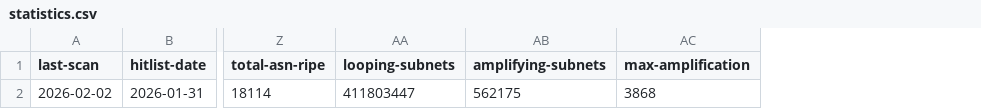
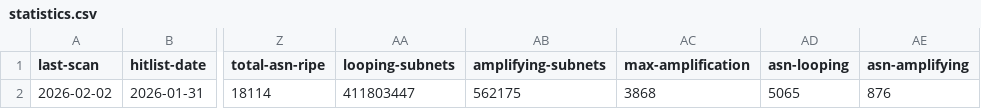
Before and after one commit to netd-tud/ipv6-sra-webpage, a CSV file: static/data/statistics.csv, drawn as a sheet; only a part is shown, gaps mark what is left out; the diff names each change by its address in the sheet, - before the commit and + after, or states it on an @@ line.

Commit message:
weekly auto update

```diff
--- a/static/data/statistics.csv
+++ b/static/data/statistics.csv
+column AD (asn-looping), row 2: 5065
+column AE (asn-amplifying), row 2: 876
```
